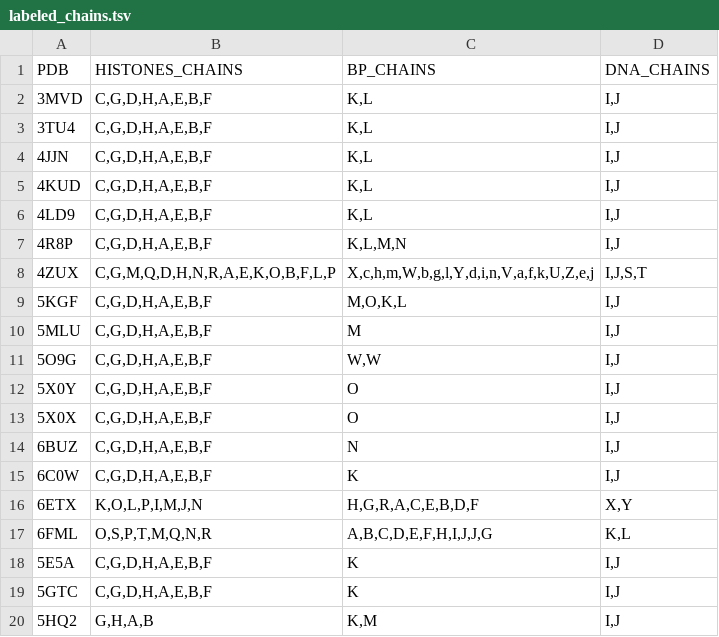
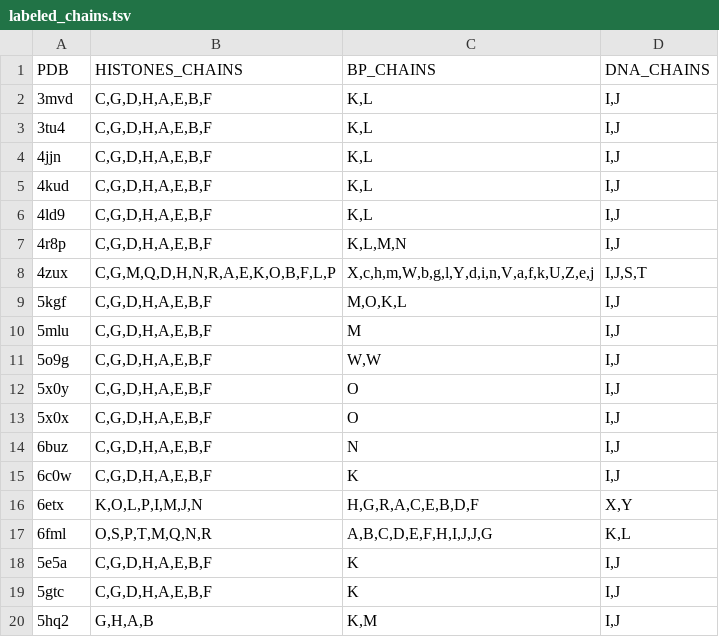
Before and after one commit to yaromar/project1, a TSV file: data/labeled_chains.tsv, drawn as a sheet.

Commit message:
Update labeled_chains.tsv

```diff
--- a/data/labeled_chains.tsv
+++ b/data/labeled_chains.tsv
@@ -1,20 +1,20 @@
 PDB	HISTONES_CHAINS	BP_CHAINS	DNA_CHAINS
-3MVD	C,G,D,H,A,E,B,F	K,L	I,J
-3TU4	C,G,D,H,A,E,B,F	K,L	I,J
-4JJN	C,G,D,H,A,E,B,F	K,L	I,J
-4KUD	C,G,D,H,A,E,B,F	K,L	I,J
-4LD9	C,G,D,H,A,E,B,F	K,L	I,J
-4R8P	C,G,D,H,A,E,B,F	K,L,M,N	I,J
-4ZUX	C,G,M,Q,D,H,N,R,A,E,K,O,B,F,L,P	X,c,h,m,W,b,g,l,Y,d,i,n,V,a,f,k,U,Z,e,j	I,J,S,T
-5KGF	C,G,D,H,A,E,B,F	M,O,K,L	I,J
-5MLU	C,G,D,H,A,E,B,F	M	I,J
-5O9G	C,G,D,H,A,E,B,F	W,W	I,J
-5X0Y	C,G,D,H,A,E,B,F	O	I,J
-5X0X	C,G,D,H,A,E,B,F	O	I,J
-6BUZ	C,G,D,H,A,E,B,F	N	I,J
-6C0W	C,G,D,H,A,E,B,F	K	I,J
-6ETX	K,O,L,P,I,M,J,N	H,G,R,A,C,E,B,D,F	X,Y
-6FML	O,S,P,T,M,Q,N,R	A,B,C,D,E,F,H,I,J,J,G	K,L
-5E5A	C,G,D,H,A,E,B,F	K	I,J
-5GTC	C,G,D,H,A,E,B,F	K	I,J
-5HQ2	G,H,A,B	K,M	I,J
+3mvd	C,G,D,H,A,E,B,F	K,L	I,J
+3tu4	C,G,D,H,A,E,B,F	K,L	I,J
+4jjn	C,G,D,H,A,E,B,F	K,L	I,J
+4kud	C,G,D,H,A,E,B,F	K,L	I,J
+4ld9	C,G,D,H,A,E,B,F	K,L	I,J
+4r8p	C,G,D,H,A,E,B,F	K,L,M,N	I,J
+4zux	C,G,M,Q,D,H,N,R,A,E,K,O,B,F,L,P	X,c,h,m,W,b,g,l,Y,d,i,n,V,a,f,k,U,Z,e,j	I,J,S,T
+5kgf	C,G,D,H,A,E,B,F	M,O,K,L	I,J
+5mlu	C,G,D,H,A,E,B,F	M	I,J
+5o9g	C,G,D,H,A,E,B,F	W,W	I,J
+5x0y	C,G,D,H,A,E,B,F	O	I,J
+5x0x	C,G,D,H,A,E,B,F	O	I,J
+6buz	C,G,D,H,A,E,B,F	N	I,J
+6c0w	C,G,D,H,A,E,B,F	K	I,J
+6etx	K,O,L,P,I,M,J,N	H,G,R,A,C,E,B,D,F	X,Y
+6fml	O,S,P,T,M,Q,N,R	A,B,C,D,E,F,H,I,J,J,G	K,L
+5e5a	C,G,D,H,A,E,B,F	K	I,J
+5gtc	C,G,D,H,A,E,B,F	K	I,J
+5hq2	G,H,A,B	K,M	I,J
```
